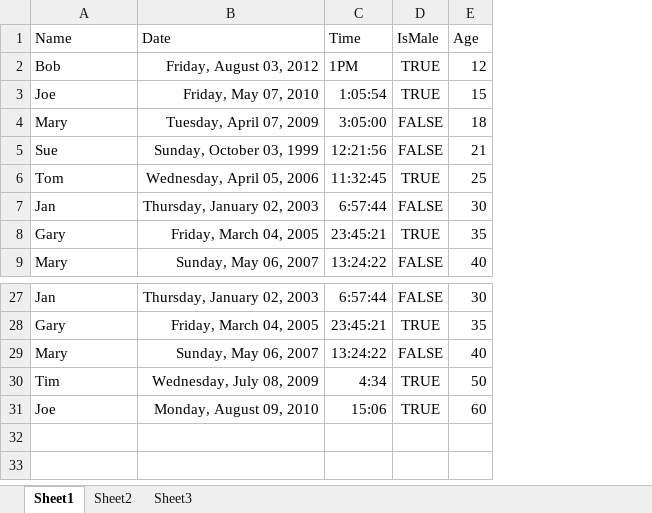
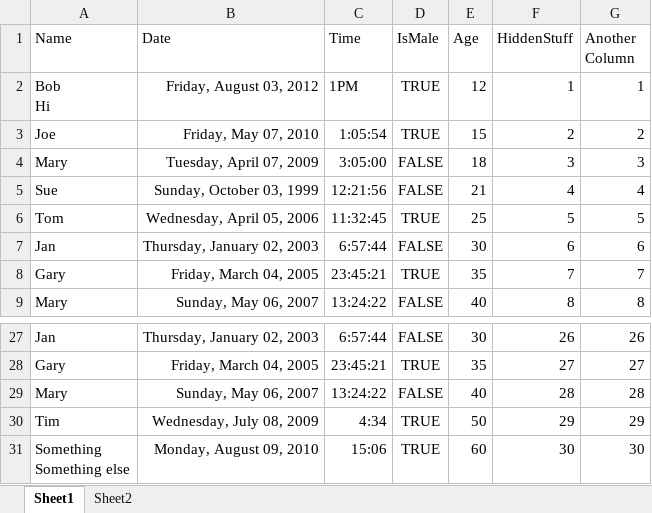
Before and after one commit to stereocilia/excelprocessor, an Excel workbook: userdata/data.xlsx, sheet Sheet1, drawn as a sheet; only a part is shown, gaps mark what is left out; values as stored, in another font and other column widths than the file's, no borders; ↵ is a line break in a cell; the diff names each change by its address in the sheet, - before the commit and + after, or states it on an @@ line.

Commit message:
multiple sheets handled
writing the code to handle multiple sheets and display them. Right now there is an error with detecting the data types I believe. Check in the toJSON function of excelWorkbook object. Find the TODO line there for more information.

```diff
--- a/userdata/data.xlsx (sheet Sheet1)
+++ b/userdata/data.xlsx (sheet Sheet1)
-sheet tab: Sheet3
@@ column F (HiddenStuff) unhidden, rows 2-9: 1 | 2 | 3 | 4 | 5 | 6 | 7 | 8; rows 27-31: 26 | 27 | 28 | 29 | 30 @@
+column G (Another Column), rows 2-9: 1 | 2 | 3 | 4 | 5 | 6 | 7 | 8; rows 27-31: 26 | 27 | 28 | 29 | 30
-A2 (Name): Bob
+A2 (Name): Bob ↵ Hi
-A31 (Name): Joe
+A31 (Name): Something ↵ Something else
```
Also changed, not shown: sheet Sheet2, 3 other files.
